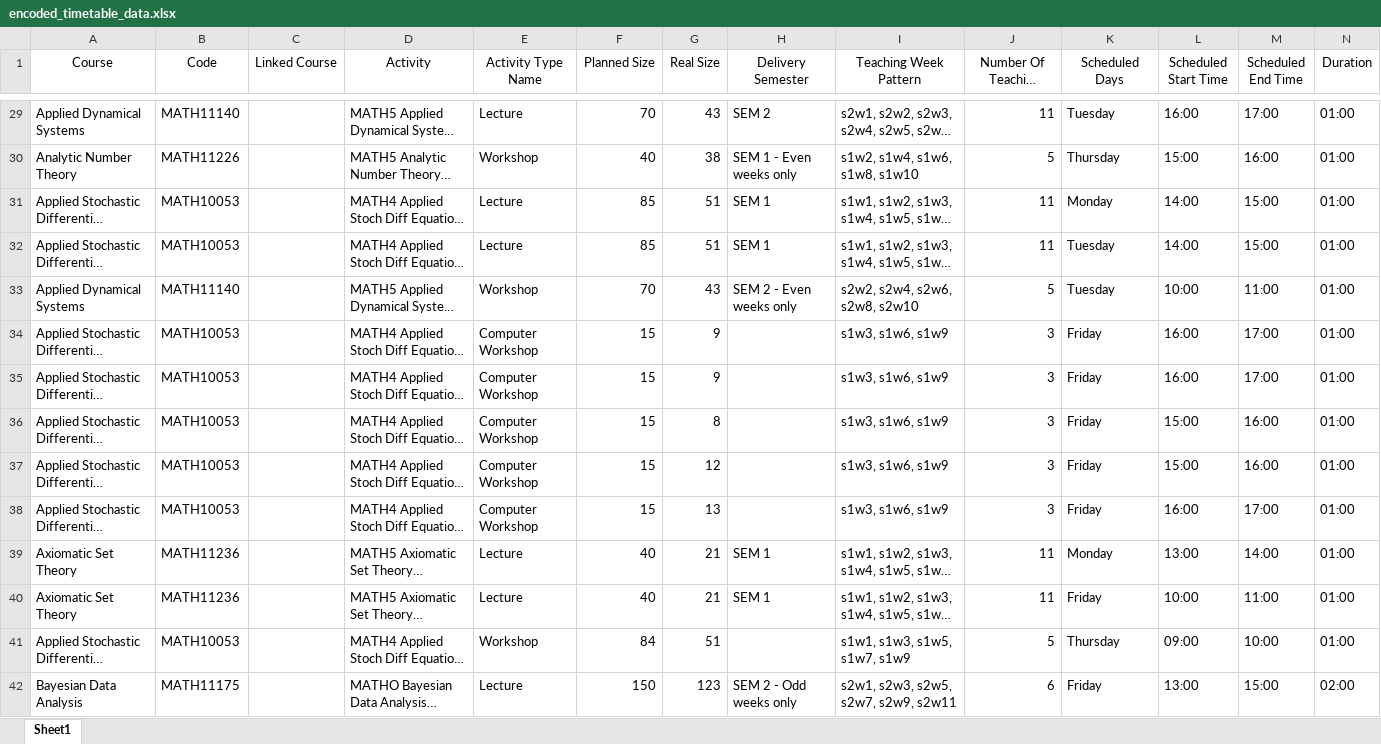
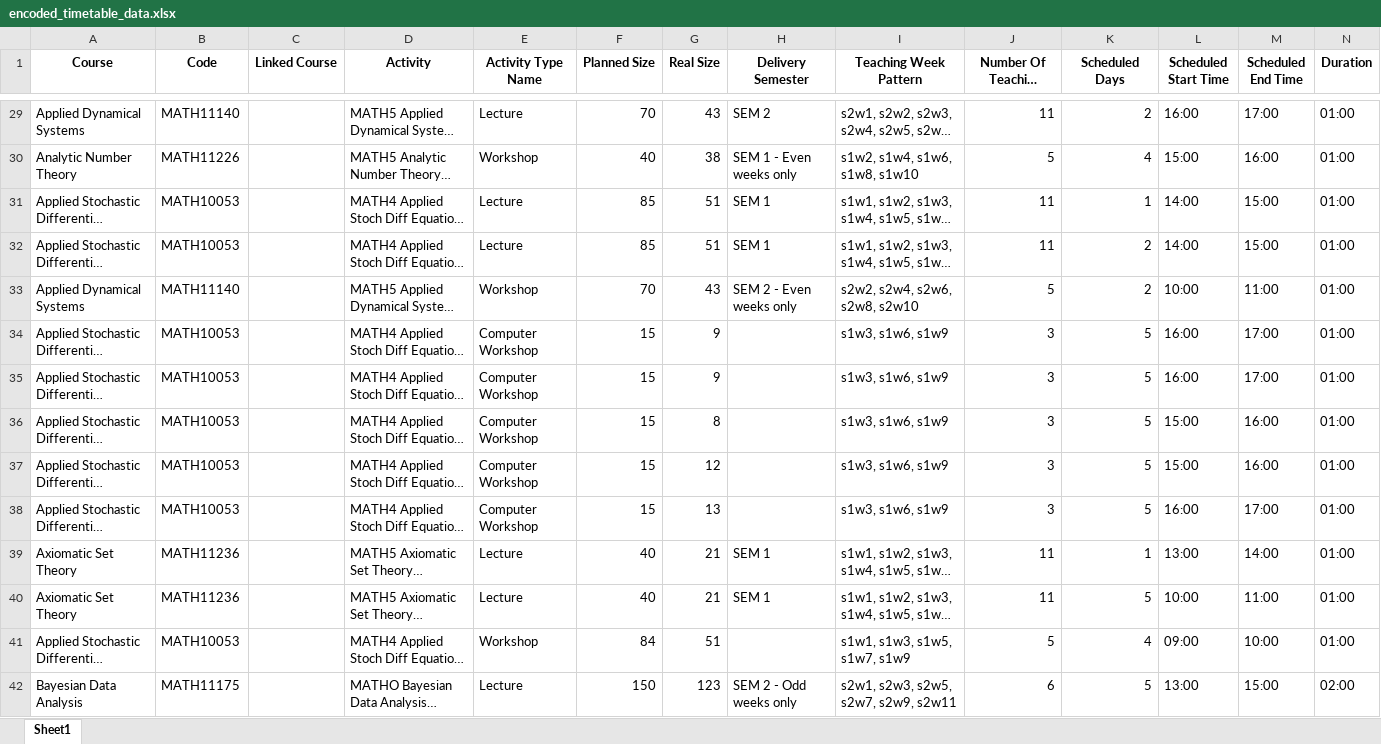
Before and after one commit to mayezharis/taor_project, an Excel workbook: Processed Data/encoded_timetable_data.xlsx, sheet Sheet1, drawn as a sheet; only a part is shown, gaps mark what is left out; long unchanged cells end in …; values as stored, in another font and other column widths than the file's, no borders; the diff covers the shown part only; the diff names each change by its address in the sheet, - before the commit and + after, or states it on an @@ line.

```diff
--- a/Processed Data/encoded_timetable_data.xlsx (sheet Sheet1)
+++ b/Processed Data/encoded_timetable_data.xlsx (sheet Sheet1)
-A1:N1 bold: off
+A1:N1 bold: on
-K29 (Scheduled Days): Tuesday
+K29 (Scheduled Days): 2
-K30 (Scheduled Days): Thursday
+K30 (Scheduled Days): 4
-K31 (Scheduled Days): Monday
+K31 (Scheduled Days): 1
-K32:K33 (Scheduled Days): Tuesday
+K32:K33 (Scheduled Days): 2
-K34:K38 (Scheduled Days): Friday
+K34:K38 (Scheduled Days): 5
-K39 (Scheduled Days): Monday
+K39 (Scheduled Days): 1
-K40 (Scheduled Days): Friday
+K40 (Scheduled Days): 5
-K41 (Scheduled Days): Thursday
+K41 (Scheduled Days): 4
-K42 (Scheduled Days): Friday
+K42 (Scheduled Days): 5
```
Also changed, not shown: 1676 edited cells and cell formats elsewhere in this sheet, 2 other files.
